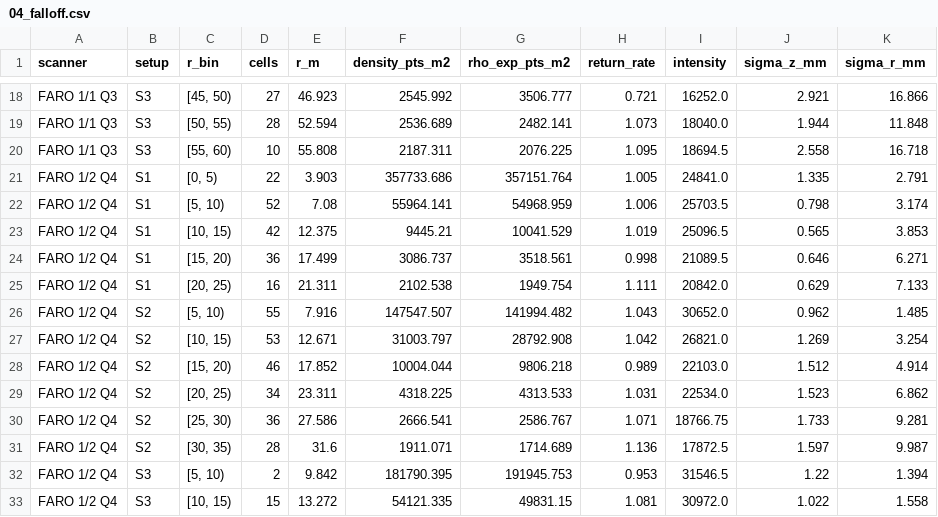
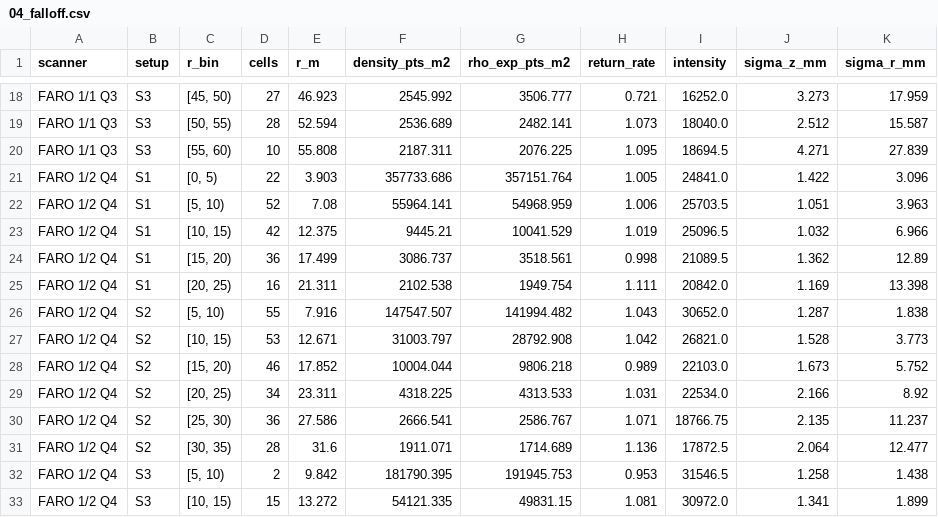
Before and after one commit to blc460/GMP2, a CSV file: processing/results/sok/04_falloff.csv, drawn as a sheet; only a part is shown, gaps mark what is left out; the diff covers the shown part only; the diff names each change by its address in the sheet, - before the commit and + after, or states it on an @@ line.

```diff
--- a/processing/results/sok/04_falloff.csv
+++ b/processing/results/sok/04_falloff.csv
-J18 (sigma_z_mm): 2.921
+J18 (sigma_z_mm): 3.273
-K18 (sigma_r_mm): 16.866
+K18 (sigma_r_mm): 17.959
-J19 (sigma_z_mm): 1.944
+J19 (sigma_z_mm): 2.512
-K19 (sigma_r_mm): 11.848
+K19 (sigma_r_mm): 15.587
-J20 (sigma_z_mm): 2.558
+J20 (sigma_z_mm): 4.271
-K20 (sigma_r_mm): 16.718
+K20 (sigma_r_mm): 27.839
-J21 (sigma_z_mm): 1.335
+J21 (sigma_z_mm): 1.422
-K21 (sigma_r_mm): 2.791
+K21 (sigma_r_mm): 3.096
-J22 (sigma_z_mm): 0.798
+J22 (sigma_z_mm): 1.051
-K22 (sigma_r_mm): 3.174
+K22 (sigma_r_mm): 3.963
-J23 (sigma_z_mm): 0.565
+J23 (sigma_z_mm): 1.032
-K23 (sigma_r_mm): 3.853
+K23 (sigma_r_mm): 6.966
-J24 (sigma_z_mm): 0.646
+J24 (sigma_z_mm): 1.362
-K24 (sigma_r_mm): 6.271
+K24 (sigma_r_mm): 12.89
-J25 (sigma_z_mm): 0.629
+J25 (sigma_z_mm): 1.169
-K25 (sigma_r_mm): 7.133
+K25 (sigma_r_mm): 13.398
-J26 (sigma_z_mm): 0.962
+J26 (sigma_z_mm): 1.287
-K26 (sigma_r_mm): 1.485
+K26 (sigma_r_mm): 1.838
-J27 (sigma_z_mm): 1.269
+J27 (sigma_z_mm): 1.528
-K27 (sigma_r_mm): 3.254
+K27 (sigma_r_mm): 3.773
-J28 (sigma_z_mm): 1.512
+J28 (sigma_z_mm): 1.673
-K28 (sigma_r_mm): 4.914
+K28 (sigma_r_mm): 5.752
-J29 (sigma_z_mm): 1.523
+J29 (sigma_z_mm): 2.166
-K29 (sigma_r_mm): 6.862
+K29 (sigma_r_mm): 8.92
-J30 (sigma_z_mm): 1.733
+J30 (sigma_z_mm): 2.135
-K30 (sigma_r_mm): 9.281
+K30 (sigma_r_mm): 11.237
-J31 (sigma_z_mm): 1.597
+J31 (sigma_z_mm): 2.064
-K31 (sigma_r_mm): 9.987
+K31 (sigma_r_mm): 12.477
-J32 (sigma_z_mm): 1.22
+J32 (sigma_z_mm): 1.258
-K32 (sigma_r_mm): 1.394
+K32 (sigma_r_mm): 1.438
-J33 (sigma_z_mm): 1.022
+J33 (sigma_z_mm): 1.341
-K33 (sigma_r_mm): 1.558
+K33 (sigma_r_mm): 1.899
```
Also changed, not shown: 76 edited cells elsewhere in this file, processing/results/lip/02_sigma_z_table.csv, processing/results/lip/02_sigma_z_table_pooled.csv, 18 other files.
